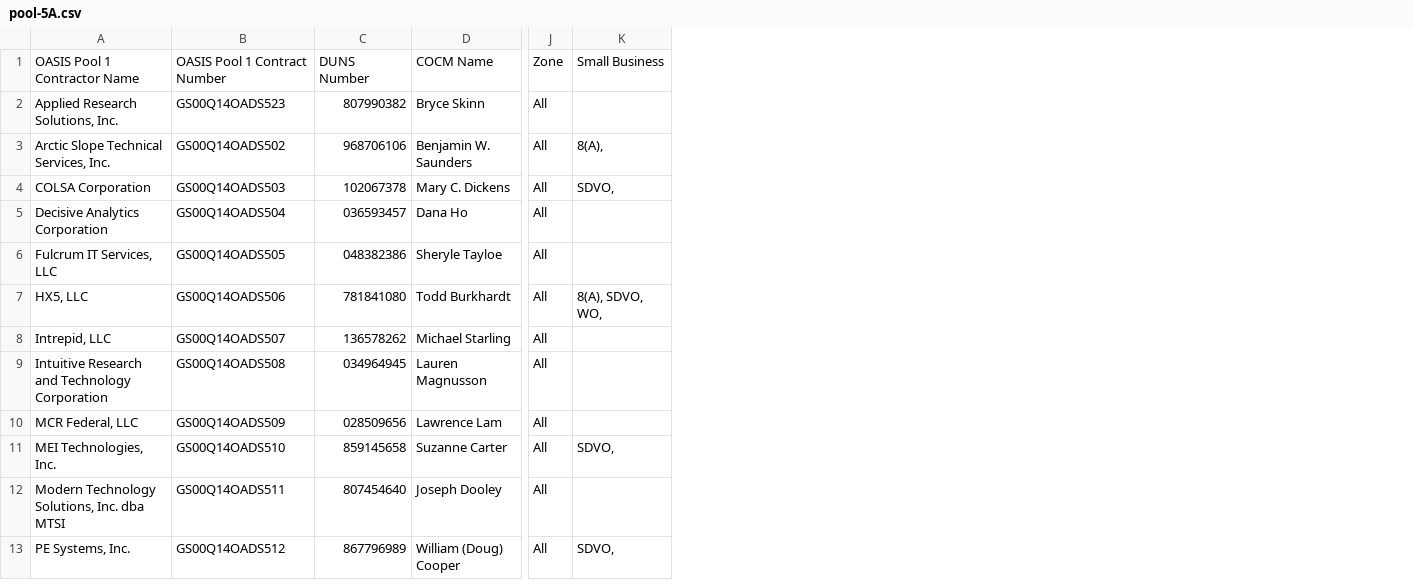
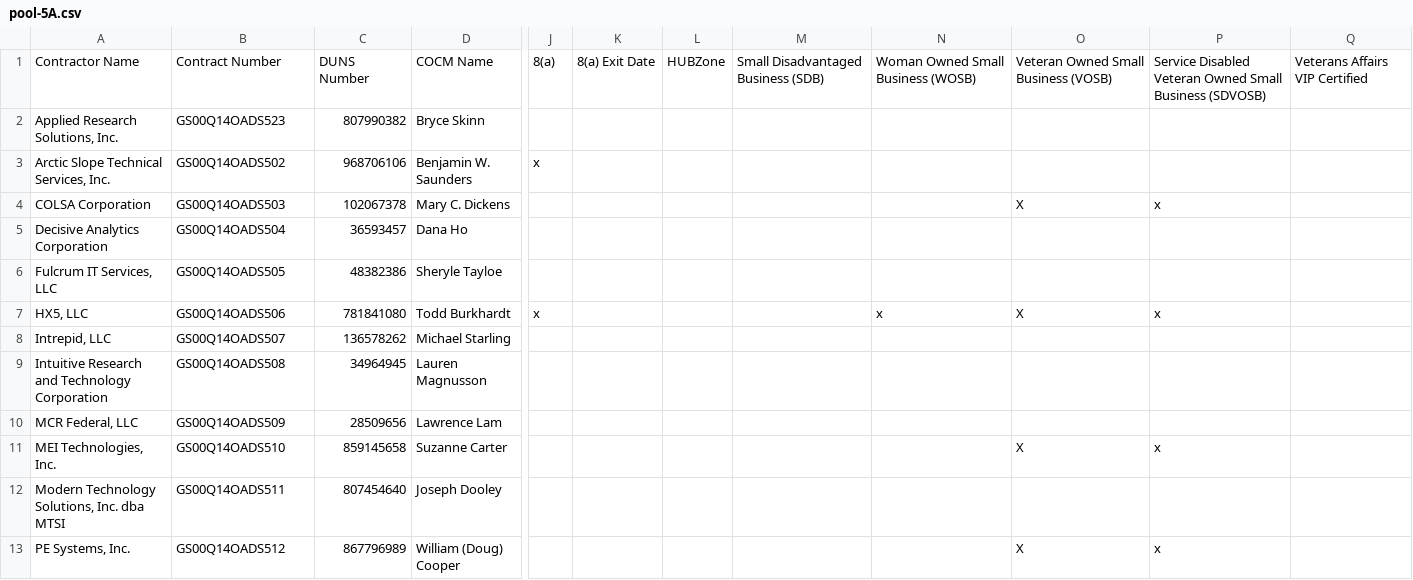
Before and after one commit to snakrani/discovery, a CSV file: app/data/pools/oasis_sb/pool-5A.csv, drawn as a sheet; only a part is shown, gaps mark what is left out; removed rows and columns are numbered as before the commit, all else as after; the diff covers the shown part only; the diff names each change by its address in the sheet, - before the commit and + after, or states it on an @@ line.

```diff
--- a/app/data/pools/oasis_sb/pool-5A.csv
+++ b/app/data/pools/oasis_sb/pool-5A.csv
-column J, rows 1-13: Zone | All | All | All | All | All | All | All | All | All | All | All | All
-column K, rows 1-13: Small Business |  | 8(A), | SDVO, |  |  | 8(A), SDVO, WO, |  |  |  | SDVO, |  | SDVO,
+column J, rows 1-7: 8(a) |  | x |  |  |  | x
+column K, row 1: 8(a) Exit Date
+column L, row 1: HUBZone
+column M, row 1: Small Disadvantaged Business (SDB)
+column N, rows 1-7: Woman Owned Small Business (WOSB) |  |  |  |  |  | x
+column O, rows 1-13: Veteran Owned Small Business (VOSB) |  |  | X |  |  | X |  |  |  | X |  | X
+column P, rows 1-13: Service Disabled Veteran Owned Small Business (SDVOSB) |  |  | x |  |  | x |  |  |  | x |  | x
+column Q, row 1: Veterans Affairs VIP Certified
-A1: OASIS Pool 1 Contractor Name
+A1: Contractor Name
-B1: OASIS Pool 1 Contract Number
+B1: Contract Number
-C5: 036593457
+C5: 36593457
-C6: 048382386
+C6: 48382386
-C9: 034964945
+C9: 34964945
-C10: 028509656
+C10: 28509656
```
Also changed, not shown: 5 edited cells elsewhere in this file, app/data/pools/oasis_sb/pool-2.csv, app/data/pools/oasis_sb/pool-3.csv, 4 other files.
